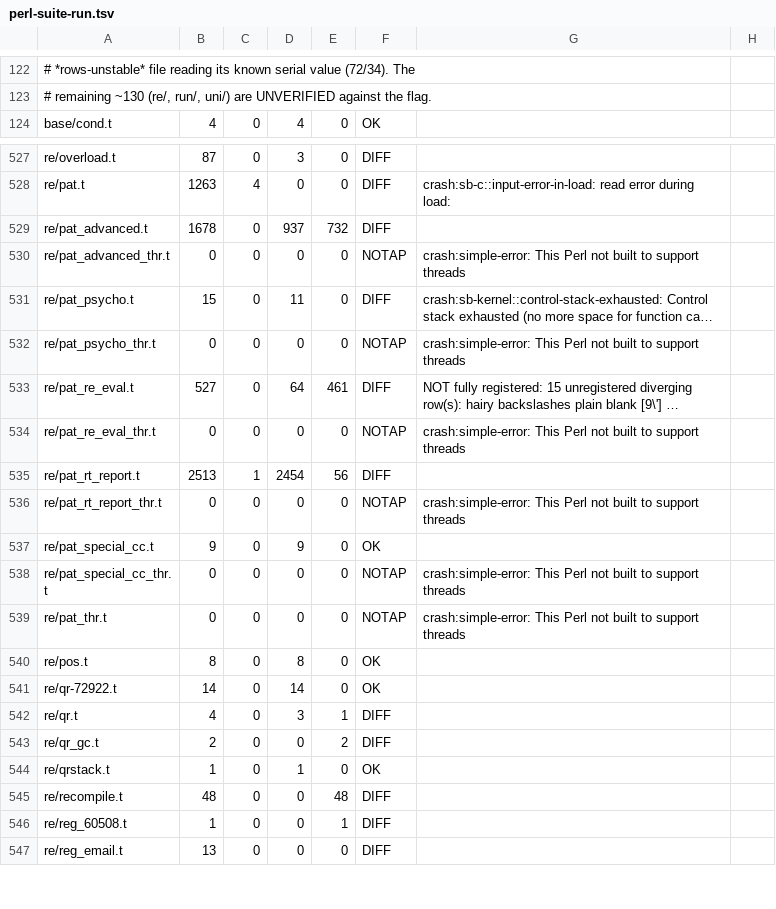
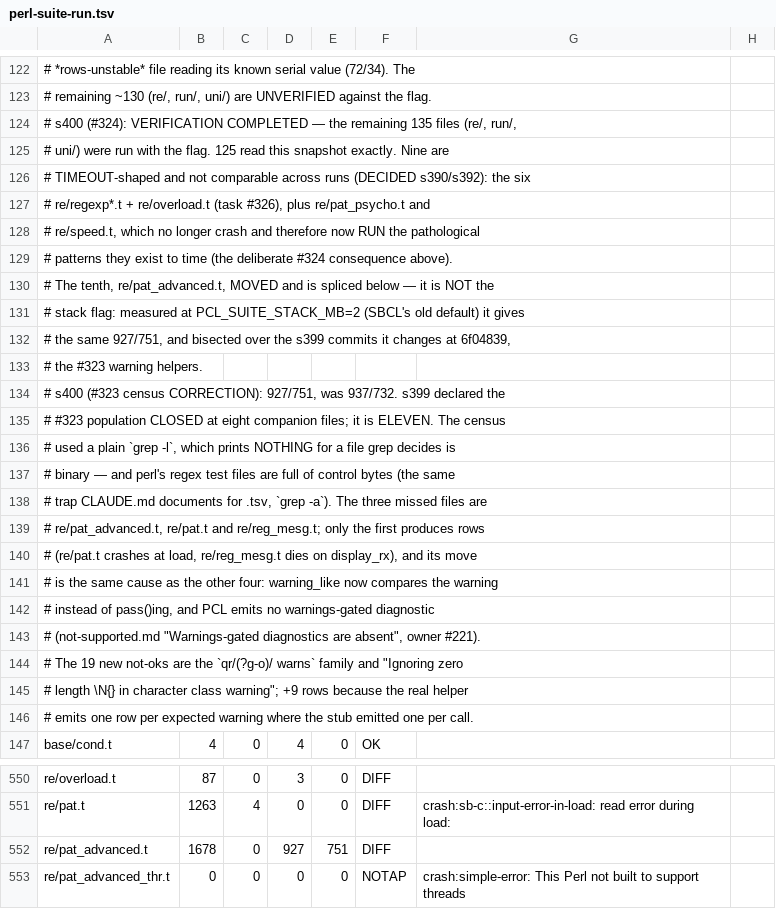
Before and after one commit to Percolisp/pcl, a TSV file: docs/perl-suite-run.tsv, drawn as a sheet; only a part is shown, gaps mark what is left out; the shorter side is filled out with more unchanged rows; long unchanged cells end in ….

```diff
--- a/docs/perl-suite-run.tsv
+++ b/docs/perl-suite-run.tsv
@@ -123,2 +123,25 @@
 #   remaining ~130 (re/, run/, uni/) are UNVERIFIED against the flag.
+# s400 (#324): VERIFICATION COMPLETED — the remaining 135 files (re/, run/,
+#   uni/) were run with the flag.  125 read this snapshot exactly.  Nine are
+#   TIMEOUT-shaped and not comparable across runs (DECIDED s390/s392): the six
+#   re/regexp*.t + re/overload.t (task #326), plus re/pat_psycho.t and
+#   re/speed.t, which no longer crash and therefore now RUN the pathological
+#   patterns they exist to time (the deliberate #324 consequence above).
+#   The tenth, re/pat_advanced.t, MOVED and is spliced below — it is NOT the
+#   stack flag: measured at PCL_SUITE_STACK_MB=2 (SBCL's old default) it gives
+#   the same 927/751, and bisected over the s399 commits it changes at 6f04839,
+#   the #323 warning helpers.
+# s400 (#323 census CORRECTION): 927/751, was 937/732.  s399 declared the
+#   #323 population CLOSED at eight companion files; it is ELEVEN.  The census
+#   used a plain `grep -l`, which prints NOTHING for a file grep decides is
+#   binary — and perl's regex test files are full of control bytes (the same
+#   trap CLAUDE.md documents for .tsv, `grep -a`).  The three missed files are
+#   re/pat_advanced.t, re/pat.t and re/reg_mesg.t; only the first produces rows
+#   (re/pat.t crashes at load, re/reg_mesg.t dies on display_rx), and its move
+#   is the same cause as the other four: warning_like now compares the warning
+#   instead of pass()ing, and PCL emits no warnings-gated diagnostic
+#   (not-supported.md "Warnings-gated diagnostics are absent", owner #221).
+#   The 19 new not-oks are the `qr/(?g-o)/ warns` family and "Ignoring zero
+#   length \N{} in character class warning"; +9 rows because the real helper
+#   emits one row per expected warning where the stub emitted one per call.
 base/cond.t	4	0	4	0	OK	
@@ -528,3 +551,3 @@ re/overload.t	87	0	3	0	DIFF
 re/pat.t	1263	4	0	0	DIFF	crash:sb-c::input-error-in-load: read error during load:
-re/pat_advanced.t	1678	0	937	732	DIFF	
+re/pat_advanced.t	1678	0	927	751	DIFF	
 re/pat_advanced_thr.t	0	0	0	0	NOTAP	crash:simple-error: This Perl not built to support threads
```
